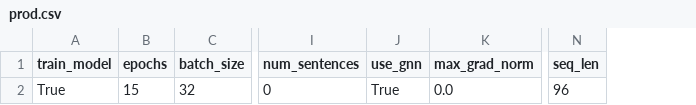
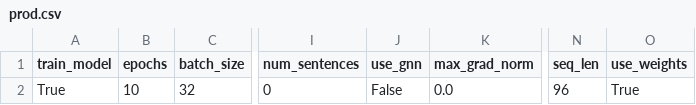
Before and after one commit to shrdlu-whs/syngnn, a CSV file: config/prod.csv, drawn as a sheet; only a part is shown, gaps mark what is left out; the diff names each change by its address in the sheet, - before the commit and + after, or states it on an @@ line.

Commit message:
reactivated bert baseline model

```diff
--- a/config/prod.csv
+++ b/config/prod.csv
+column O (use_weights), row 2: True
-B2 (epochs): 15
+B2 (epochs): 10
-J2 (use_gnn): True
+J2 (use_gnn): False
```
Also changed, not shown: config/develop.csv, 2 other files.
